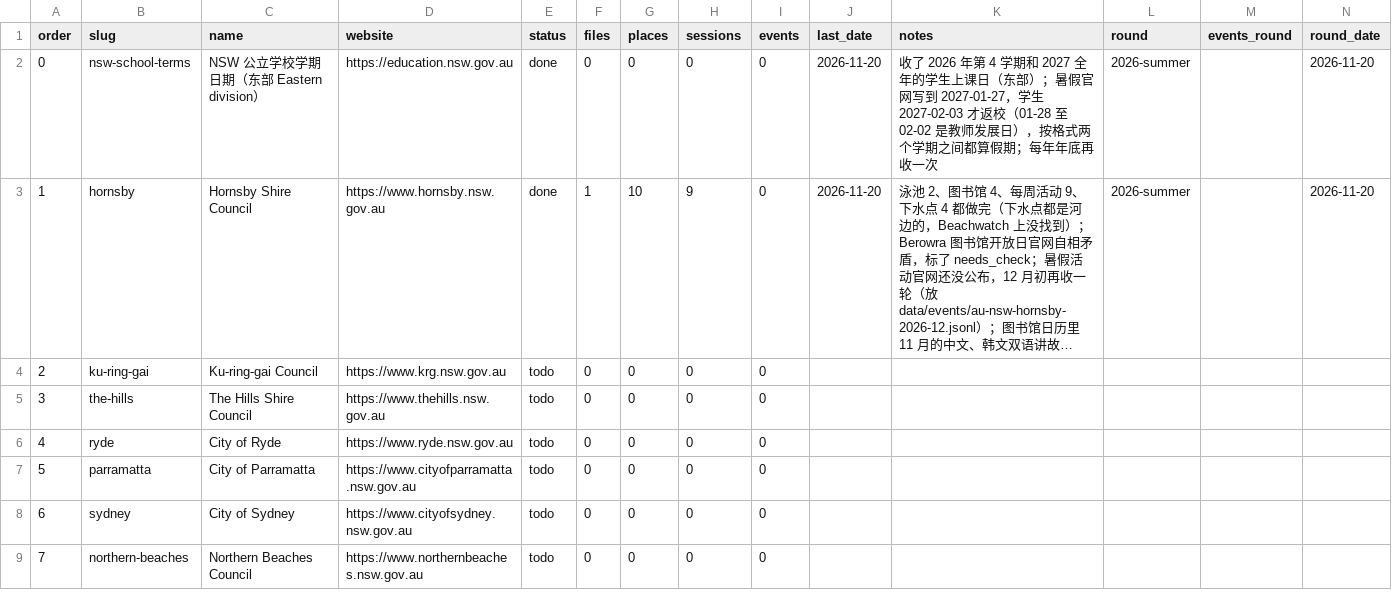
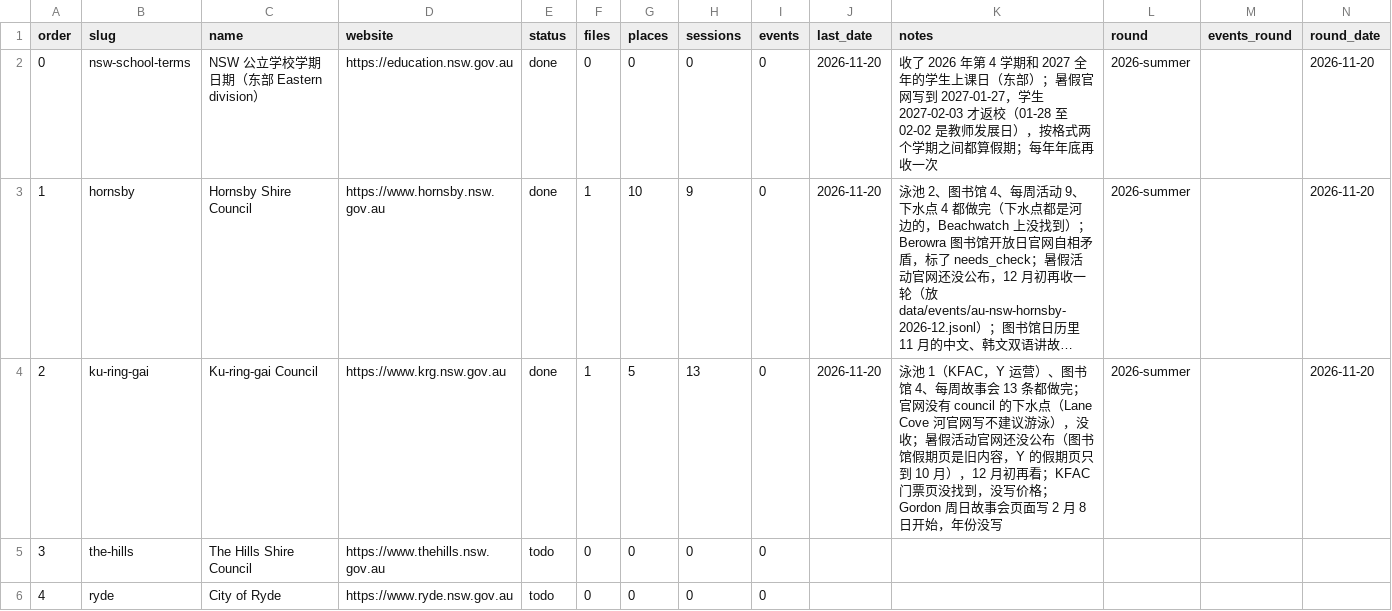
Before and after one commit to sasuke9527/parkapp-data, a CSV file: place_batches.csv, drawn as a sheet; only a part is shown; the shorter side is filled out with more unchanged rows; long unchanged cells end in …; the diff names each change by its address in the sheet, - before the commit and + after, or states it on an @@ line.

```diff
--- a/place_batches.csv
+++ b/place_batches.csv
-E4 (status): todo
+E4 (status): done
-F4 (files): 0
+F4 (files): 1
-G4 (places): 0
+G4 (places): 5
-H4 (sessions): 0
+H4 (sessions): 13
-J4 (last_date): (empty)
+J4 (last_date): 2026-11-20
-K4 (notes): (empty)
+K4 (notes): 泳池 1（KFAC，Y 运营）、图书馆 4、每周故事会 13 条都做完；官网没有 council 的下水点（Lane Cove 河官网写不建议游泳），没收；暑假活动官网还没公布（图书馆假期页是旧内容，Y 的假期页只到 10 月），12 月初再看；KFAC 门票页没找到，没写价格；Gordon 周日故事会页面写 2 月 8 日开始，年份没写
-L4 (round): (empty)
+L4 (round): 2026-summer
-N4 (round_date): (empty)
+N4 (round_date): 2026-11-20
```
Also changed, not shown: 4 other files.
